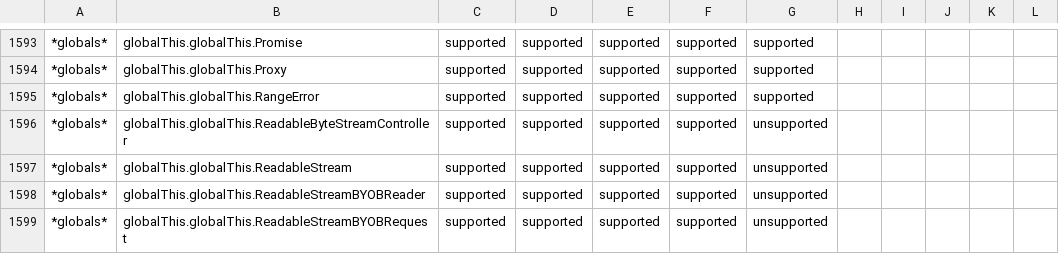
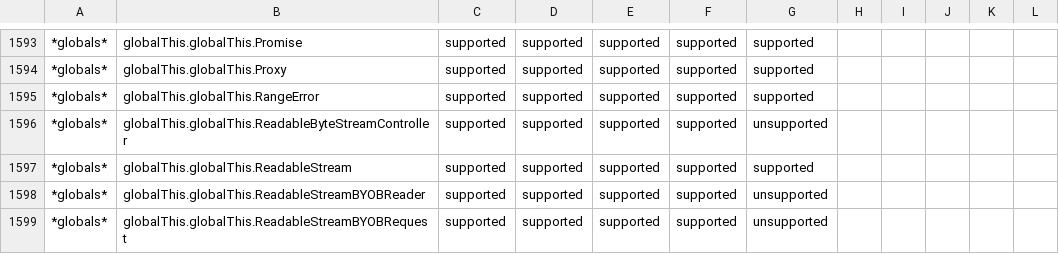
Before and after one commit to huancheng-trili/jstz-api-coverage, a CSV file: runtime-support.csv, drawn as a sheet; only a part is shown, gaps mark what is left out; the diff covers the shown part only; the diff names each change by its address in the sheet, - before the commit and + after, or states it on an @@ line.

```diff
--- a/runtime-support.csv
+++ b/runtime-support.csv
-G1597: unsupported
+G1597: supported
```
Also changed, not shown: 8 edited cells elsewhere in this file, 7 other files.
